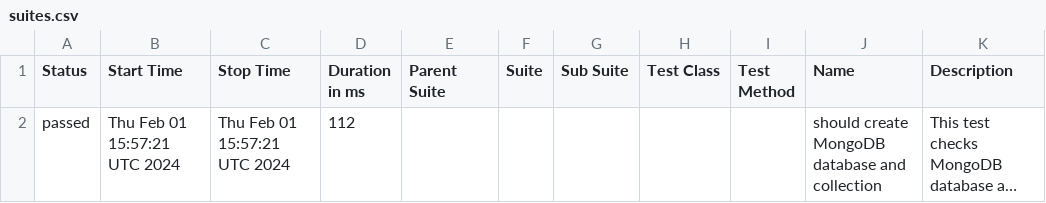
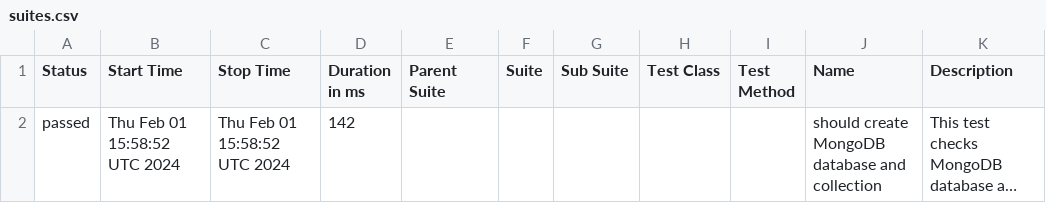
Before and after one commit to studyNewTrendsInAutomatedTesting/jestAllureResults, a CSV file: data/suites.csv, drawn as a sheet; long unchanged cells end in …; the diff names each change by its address in the sheet, - before the commit and + after, or states it on an @@ line.

Commit message:
deploy: studyNewTrendsInAutomatedTesting/applicationToTestFromDockerCompose@580e99c9814085ec3385a3ccdb1d0295483103bd

```diff
--- a/data/suites.csv
+++ b/data/suites.csv
-B2 (Start Time): Thu Feb 01 15:57:21 UTC 2024
+B2 (Start Time): Thu Feb 01 15:58:52 UTC 2024
-C2 (Stop Time): Thu Feb 01 15:57:21 UTC 2024
+C2 (Stop Time): Thu Feb 01 15:58:52 UTC 2024
-D2 (Duration in ms): 112
+D2 (Duration in ms): 142
```
Also changed, not shown: 16 other files.
